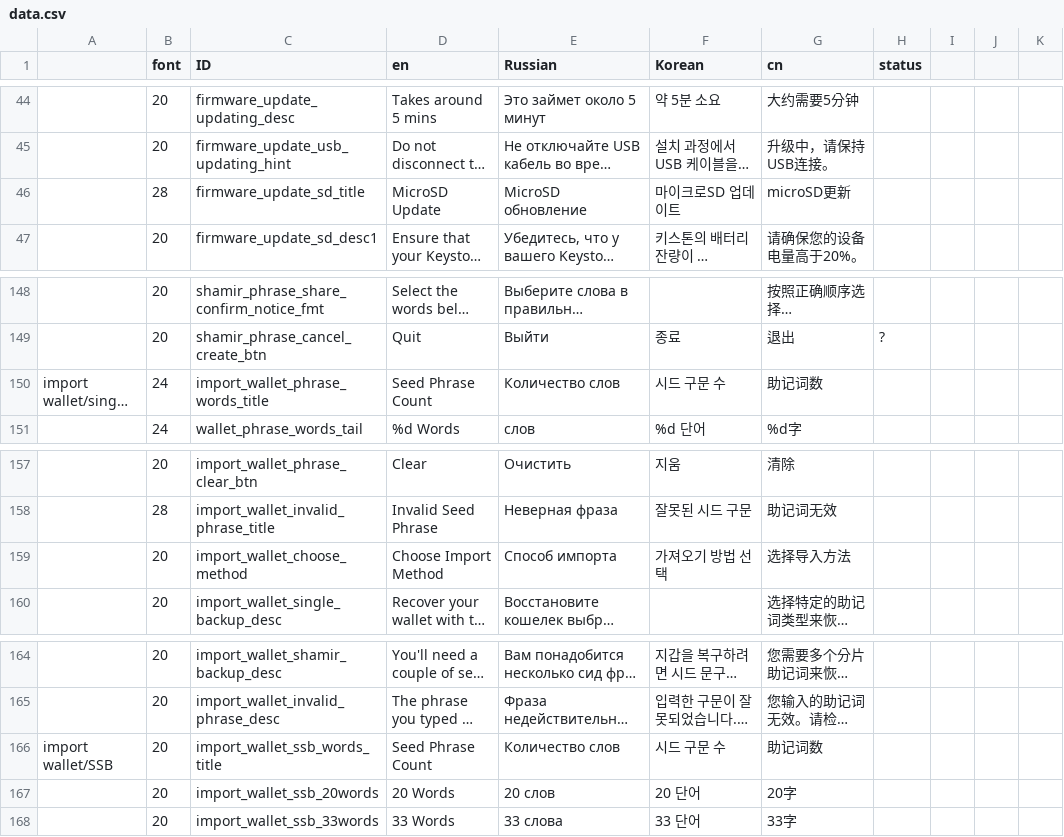
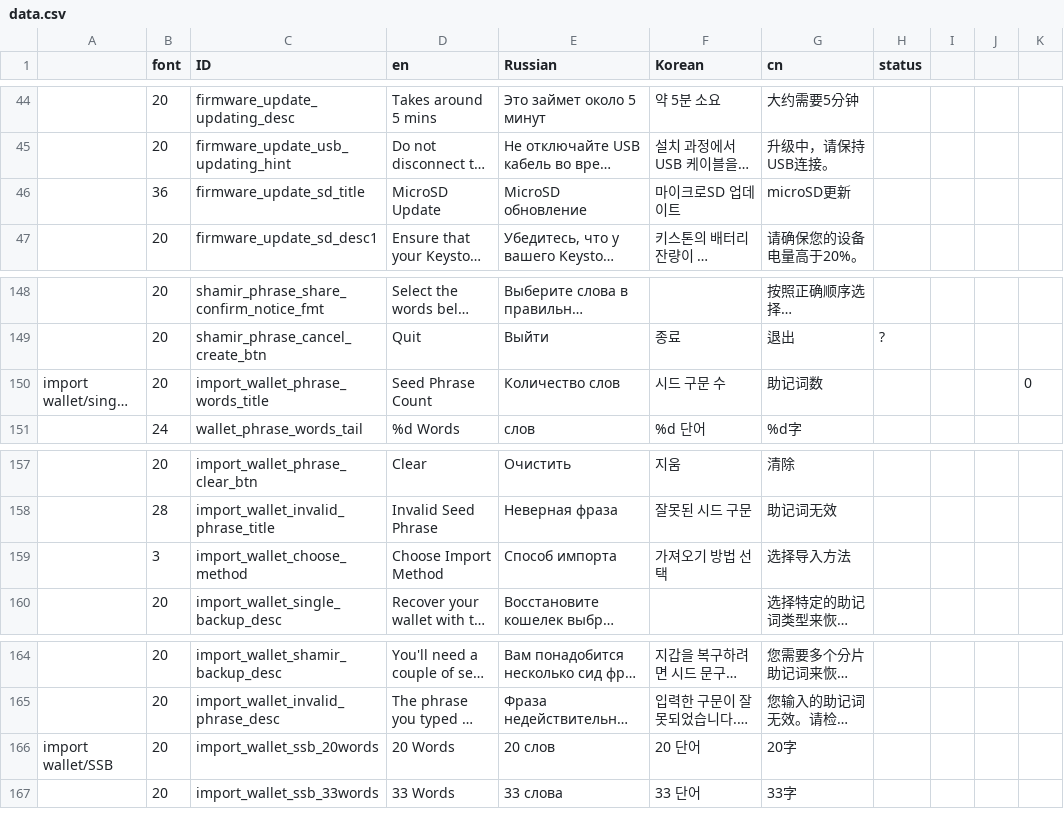
Before and after one commit to KeystoneHQ/keystone3-firmware, a CSV file: src/ui/lv_i18n/data.csv, drawn as a sheet; only a part is shown, gaps mark what is left out; long unchanged cells end in …; removed rows and columns are numbered as before the commit, all else as after; the diff names each change by its address in the sheet, - before the commit and + after, or states it on an @@ line.

Commit message:
update api and data.csv

```diff
--- a/src/ui/lv_i18n/data.csv
+++ b/src/ui/lv_i18n/data.csv
-B46 (font): 28
+B46 (font): 36
-B150 (font): 24
+B150 (font): 20
-K150: (empty)
+K150: 0
-B159 (font): 20
+B159 (font): 3
-row 166: import wallet/SSB | 20 | import_wallet_ssb_words_title | Seed Phrase Count | Количество слов | 시드 구문 수 | 助记词数
-A166: (empty)
+A166: import wallet/SSB
```
Also changed, not shown: 52 other files.
